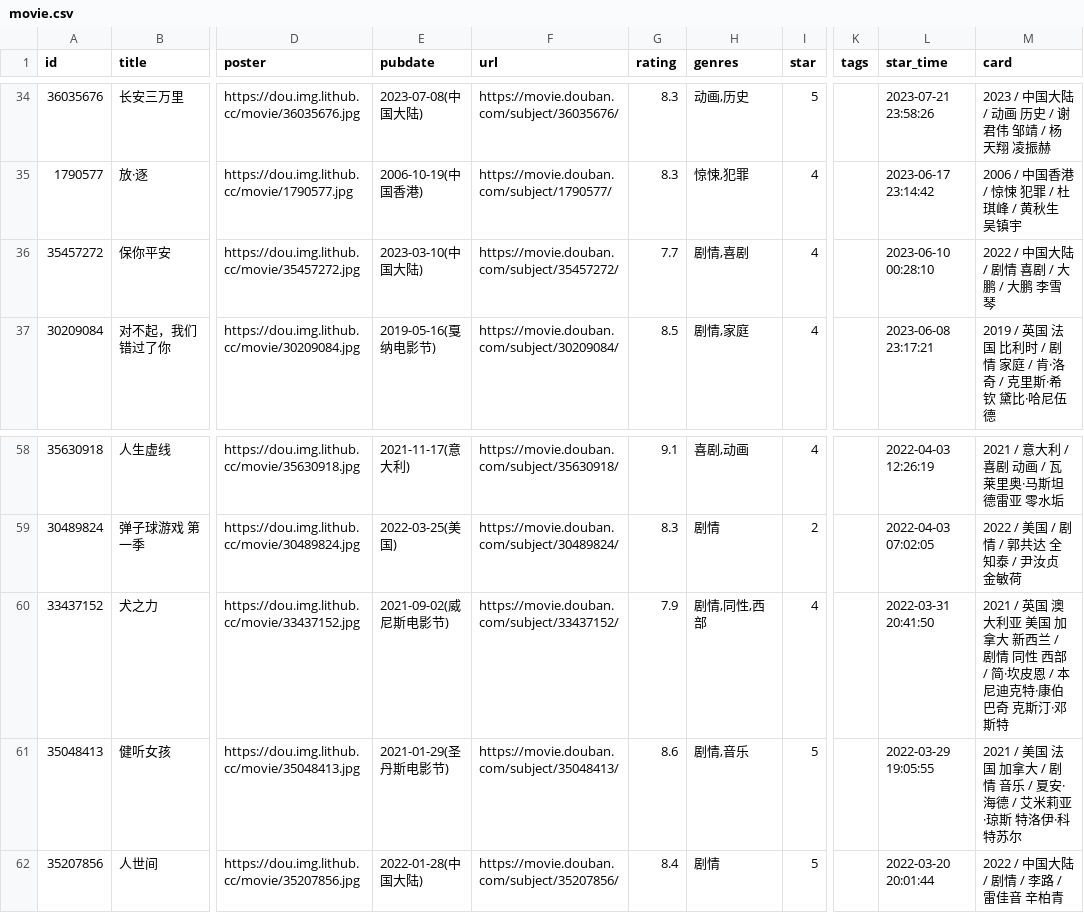
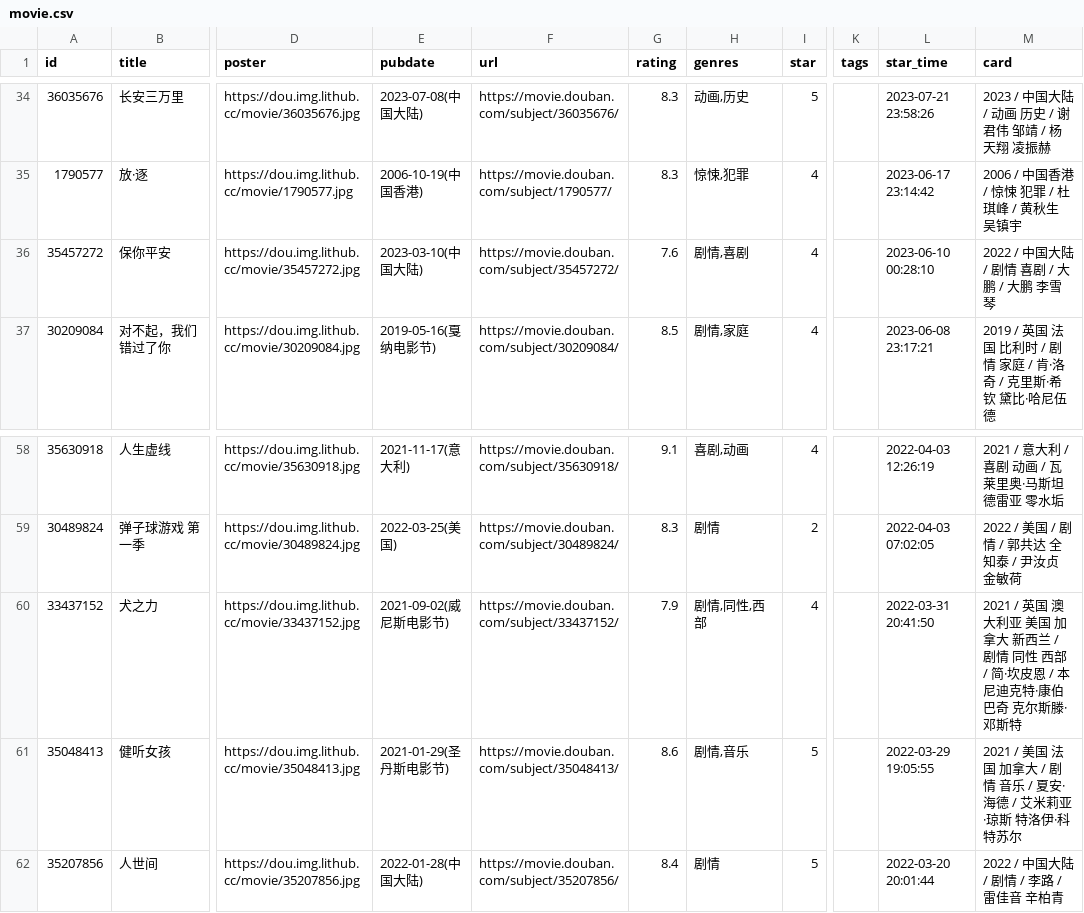
Before and after one commit to cosine00/Hug00, a CSV file: data/douban/movie.csv, drawn as a sheet; only a part is shown, gaps mark what is left out; the diff names each change by its address in the sheet, - before the commit and + after, or states it on an @@ line.

Commit message:
chore: update douban data

```diff
--- a/data/douban/movie.csv
+++ b/data/douban/movie.csv
-G36 (rating): 7.7
+G36 (rating): 7.6
-M60 (card): …巴奇 克斯汀·邓斯特
+M60 (card): …巴奇 克尔斯滕·邓斯特
```
